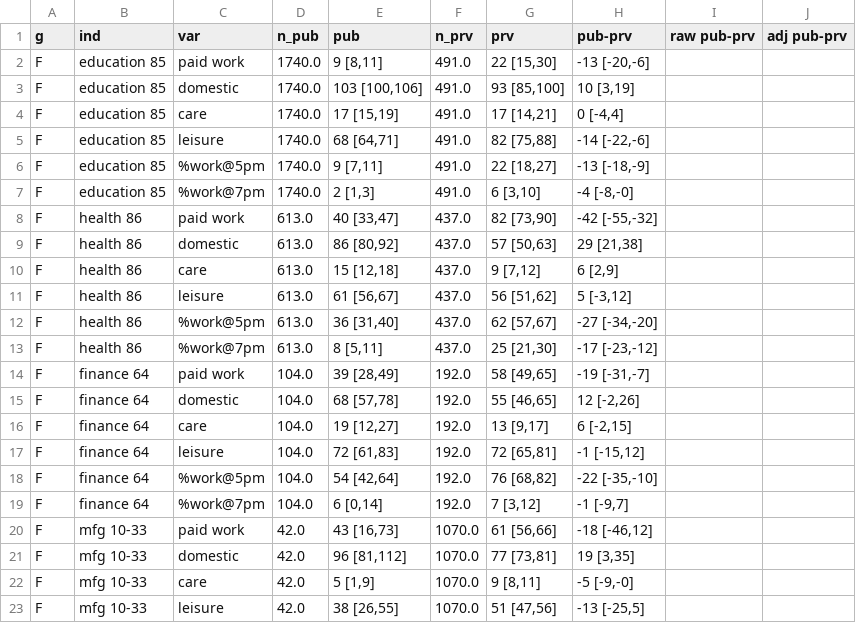
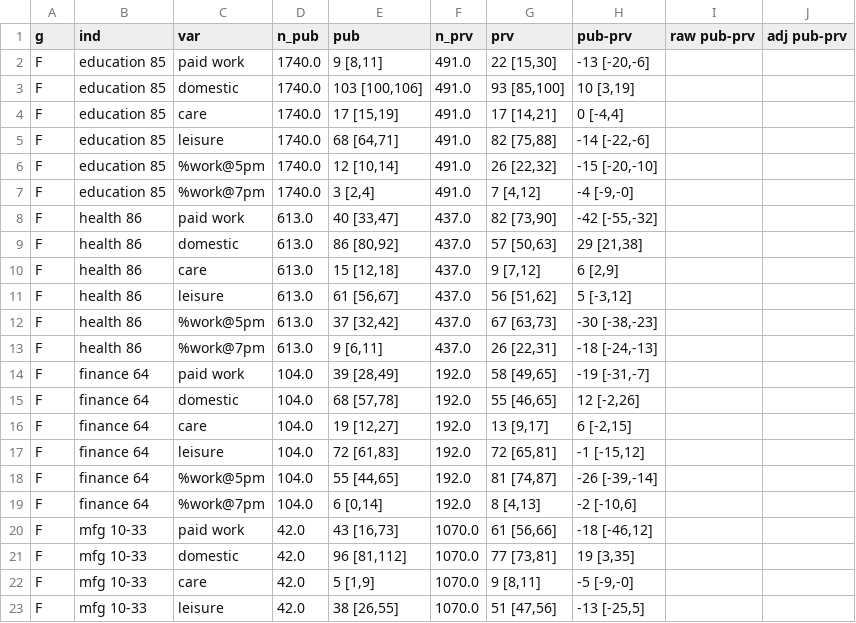
Before and after one commit to jaidevd/beingbayesian, a CSV file: 09-end-of-shift/assets/within-industry.csv, drawn as a sheet; only a part is shown; the diff covers the shown part only.

```diff
--- a/09-end-of-shift/assets/within-industry.csv
+++ b/09-end-of-shift/assets/within-industry.csv
@@ -5,4 +5,4 @@ F,education 85,care,1740.0,"17 [15,19]",491.0,"17 [14,21]","0 [-4,4]",,
 F,education 85,leisure,1740.0,"68 [64,71]",491.0,"82 [75,88]","-14 [-22,-6]",,
-F,education 85,%work@5pm,1740.0,"9 [7,11]",491.0,"22 [18,27]","-13 [-18,-9]",,
-F,education 85,%work@7pm,1740.0,"2 [1,3]",491.0,"6 [3,10]","-4 [-8,-0]",,
+F,education 85,%work@5pm,1740.0,"12 [10,14]",491.0,"26 [22,32]","-15 [-20,-10]",,
+F,education 85,%work@7pm,1740.0,"3 [2,4]",491.0,"7 [4,12]","-4 [-9,-0]",,
 F,health 86,paid work,613.0,"40 [33,47]",437.0,"82 [73,90]","-42 [-55,-32]",,
@@ -11,4 +11,4 @@ F,health 86,care,613.0,"15 [12,18]",437.0,"9 [7,12]","6 [2,9]",,
 F,health 86,leisure,613.0,"61 [56,67]",437.0,"56 [51,62]","5 [-3,12]",,
-F,health 86,%work@5pm,613.0,"36 [31,40]",437.0,"62 [57,67]","-27 [-34,-20]",,
-F,health 86,%work@7pm,613.0,"8 [5,11]",437.0,"25 [21,30]","-17 [-23,-12]",,
+F,health 86,%work@5pm,613.0,"37 [32,42]",437.0,"67 [63,73]","-30 [-38,-23]",,
+F,health 86,%work@7pm,613.0,"9 [6,11]",437.0,"26 [22,31]","-18 [-24,-13]",,
 F,finance 64,paid work,104.0,"39 [28,49]",192.0,"58 [49,65]","-19 [-31,-7]",,
@@ -17,4 +17,4 @@ F,finance 64,care,104.0,"19 [12,27]",192.0,"13 [9,17]","6 [-2,15]",,
 F,finance 64,leisure,104.0,"72 [61,83]",192.0,"72 [65,81]","-1 [-15,12]",,
-F,finance 64,%work@5pm,104.0,"54 [42,64]",192.0,"76 [68,82]","-22 [-35,-10]",,
-F,finance 64,%work@7pm,104.0,"6 [0,14]",192.0,"7 [3,12]","-1 [-9,7]",,
+F,finance 64,%work@5pm,104.0,"55 [44,65]",192.0,"81 [74,87]","-26 [-39,-14]",,
+F,finance 64,%work@7pm,104.0,"6 [0,14]",192.0,"8 [4,13]","-2 [-10,6]",,
 F,mfg 10-33,paid work,42.0,"43 [16,73]",1070.0,"61 [56,66]","-18 [-46,12]",,
```
Also changed, not shown: 35 edited cells elsewhere in this file, 09-end-of-shift/assets/employer-ci.csv, 43 other files.
